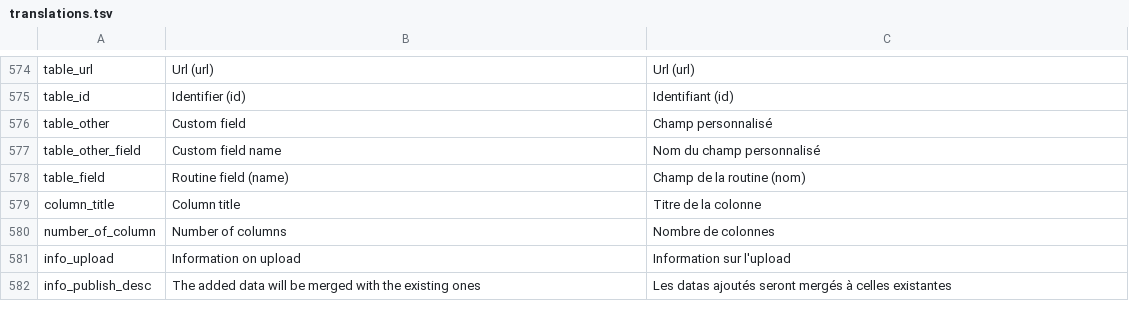
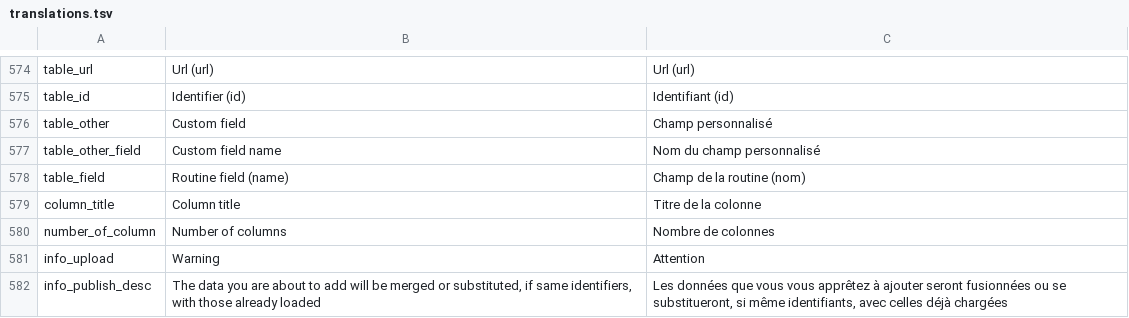
Before and after one commit to Inist-CNRS/lodex, a TSV file: src/app/custom/translations.tsv, drawn as a sheet; only a part is shown, gaps mark what is left out.

Commit message:
16: Fix typo + republish dataset

```diff
--- a/src/app/custom/translations.tsv
+++ b/src/app/custom/translations.tsv
@@ -580,3 +580,3 @@
 "number_of_column"	"Number of columns"	"Nombre de colonnes"
-"info_upload"	"Information on upload"	"Information sur l'upload"
-"info_publish_desc"	"The added data will be merged with the existing ones"	"Les datas ajoutés seront mergés à celles existantes"
+"info_upload"	"Warning"	"Attention"
+"info_publish_desc"	"The data you are about to add will be merged or substituted, if same identifiers, with those already loaded"	"Les données que vous vous apprêtez à ajouter seront fusionnées ou se substitueront, si même identifiants, avec celles déjà chargées"
```
Also changed, not shown: 4 other files.
